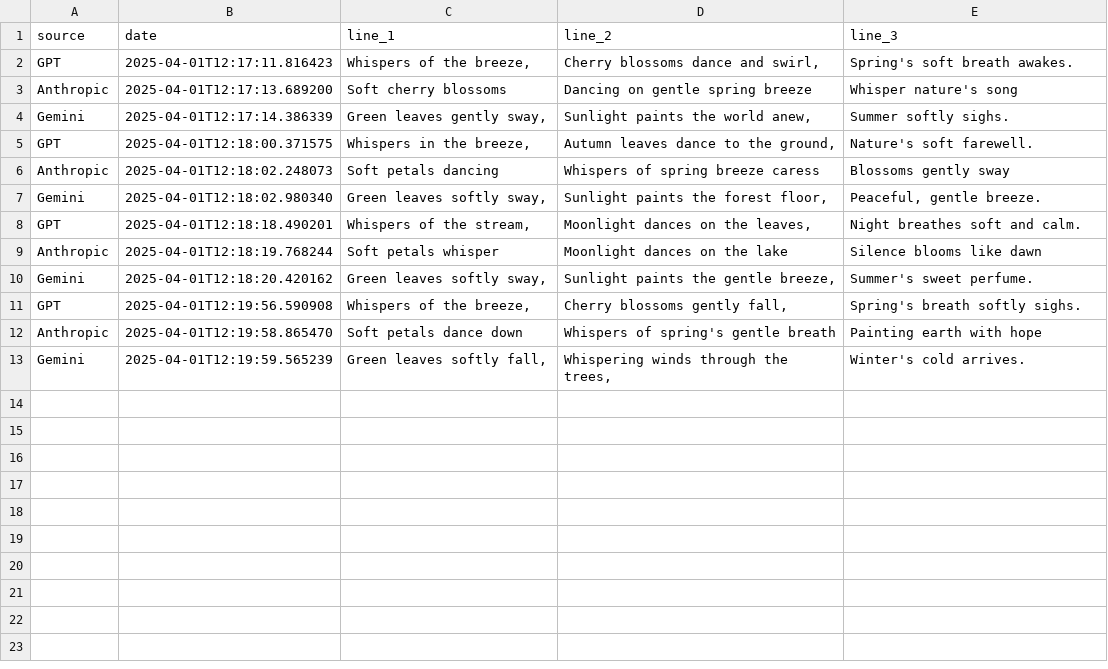
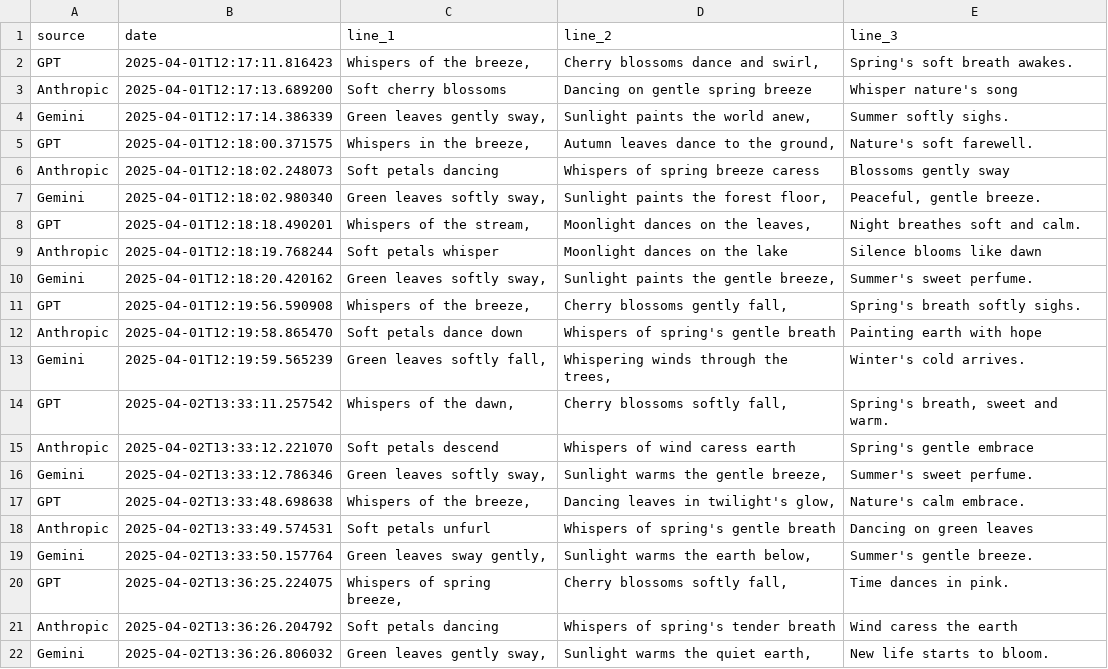
Before and after one commit to nightangelblade/hAIku, a CSV file: haikus.csv, drawn as a sheet.

Commit message:
Automatic commit. Haikus generated and static webpage updated

```diff
--- a/haikus.csv
+++ b/haikus.csv
@@ -13 +13,10 @@ Anthropic|2025-04-01T12:19:58.865470|Soft petals dance down|Whispers of spring's
 Gemini|2025-04-01T12:19:59.565239|Green leaves softly fall,|Whispering winds through the trees,|Winter's cold arrives.
+GPT|2025-04-02T13:33:11.257542|Whispers of the dawn,|Cherry blossoms softly fall,|Spring's breath, sweet and warm.
+Anthropic|2025-04-02T13:33:12.221070|Soft petals descend|Whispers of wind caress earth|Spring's gentle embrace
+Gemini|2025-04-02T13:33:12.786346|Green leaves softly sway,|Sunlight warms the gentle breeze,|Summer's sweet perfume.
+GPT|2025-04-02T13:33:48.698638|Whispers of the breeze,|Dancing leaves in twilight's glow,|Nature's calm embrace.
+Anthropic|2025-04-02T13:33:49.574531|Soft petals unfurl|Whispers of spring's gentle breath|Dancing on green leaves
+Gemini|2025-04-02T13:33:50.157764|Green leaves sway gently,|Sunlight warms the earth below,|Summer's gentle breeze.
+GPT|2025-04-02T13:36:25.224075|Whispers of spring breeze,|Cherry blossoms softly fall,|Time dances in pink.
+Anthropic|2025-04-02T13:36:26.204792|Soft petals dancing|Whispers of spring's tender breath|Wind caress the earth
+Gemini|2025-04-02T13:36:26.806032|Green leaves gently sway,|Sunlight warms the quiet earth,|New life starts to bloom.
```
Also changed, not shown: 1 other file.
